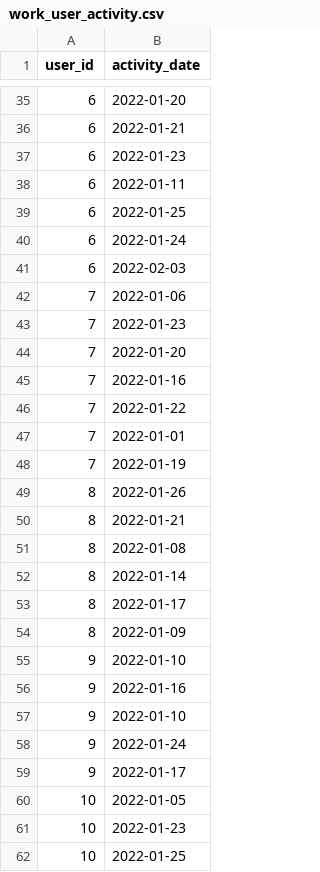
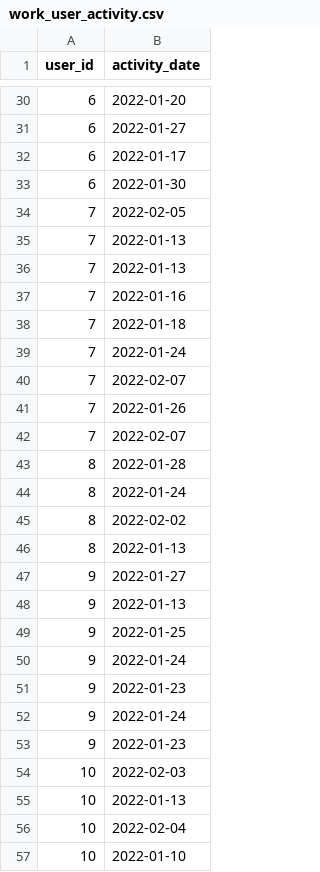
Before and after one commit to ljpiere/data_python_classes, a CSV file: DA/Webinar 20 - Sprint 9 - M1-M2/datasets/work_user_activity.csv, drawn as a sheet; only a part is shown, gaps mark what is left out; the diff covers the shown part only.

```diff
--- a/DA/Webinar 20 - Sprint 9 - M1-M2/datasets/work_user_activity.csv
+++ b/DA/Webinar 20 - Sprint 9 - M1-M2/datasets/work_user_activity.csv
@@ -35,28 +30,28 @@ user_id,activity_date
 6,2022-01-20
-6,2022-01-21
-6,2022-01-23
-6,2022-01-11
-6,2022-01-25
-6,2022-01-24
-6,2022-02-03
-7,2022-01-06
-7,2022-01-23
-7,2022-01-20
+6,2022-01-27
+6,2022-01-17
+6,2022-01-30
+7,2022-02-05
+7,2022-01-13
+7,2022-01-13
 7,2022-01-16
-7,2022-01-22
-7,2022-01-01
-7,2022-01-19
-8,2022-01-26
-8,2022-01-21
-8,2022-01-08
-8,2022-01-14
-8,2022-01-17
-8,2022-01-09
-9,2022-01-10
-9,2022-01-16
-9,2022-01-10
+7,2022-01-18
+7,2022-01-24
+7,2022-02-07
+7,2022-01-26
+7,2022-02-07
+8,2022-01-28
+8,2022-01-24
+8,2022-02-02
+8,2022-01-13
+9,2022-01-27
+9,2022-01-13
+9,2022-01-25
 9,2022-01-24
-9,2022-01-17
-10,2022-01-05
-10,2022-01-23
-10,2022-01-25
+9,2022-01-23
+9,2022-01-24
+9,2022-01-23
+10,2022-02-03
+10,2022-01-13
+10,2022-02-04
+10,2022-01-10
```
Also changed, not shown: 10 added rows, 15 removed rows, 1 moved row and 13 edited cells elsewhere in this file, DA/Webinar 20 - Sprint 9 - M1-M2/datasets/events.csv, DA/Webinar 20 - Sprint 9 - M1-M2/datasets/funnel_daily.csv, 7 other files.
